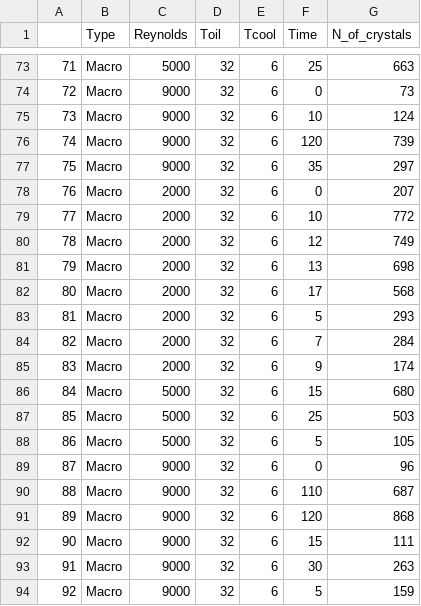
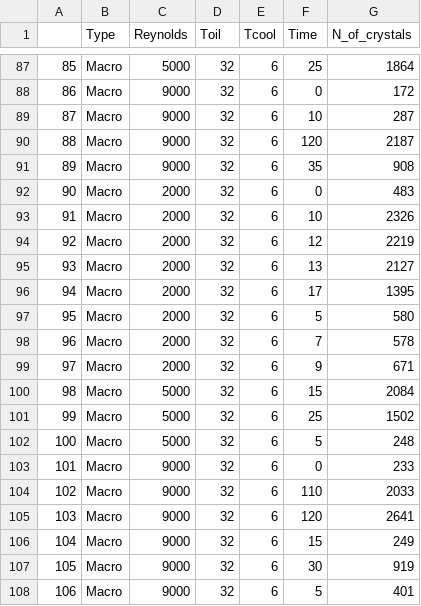
Before and after one commit to lgomesgl/Tratamento-de-imagens-FUNWAX, a CSV file: Results_number_of_crystals.csv, drawn as a sheet; only a part is shown, gaps mark what is left out; addresses are those after the commit; the diff covers the shown part only; the diff names each change by its address in the sheet, - before the commit and + after, or states it on an @@ line.

```diff
--- a/Results_number_of_crystals.csv
+++ b/Results_number_of_crystals.csv
@@ column A renumbered from row 74 down @@
-G87 (N_of_crystals): 663
+G87 (N_of_crystals): 1864
-G88 (N_of_crystals): 73
+G88 (N_of_crystals): 172
-G89 (N_of_crystals): 124
+G89 (N_of_crystals): 287
-G90 (N_of_crystals): 739
+G90 (N_of_crystals): 2187
-G91 (N_of_crystals): 297
+G91 (N_of_crystals): 908
-G92 (N_of_crystals): 207
+G92 (N_of_crystals): 483
-G93 (N_of_crystals): 772
+G93 (N_of_crystals): 2326
-G94 (N_of_crystals): 749
+G94 (N_of_crystals): 2219
-G95 (N_of_crystals): 698
+G95 (N_of_crystals): 2127
-G96 (N_of_crystals): 568
+G96 (N_of_crystals): 1395
-G97 (N_of_crystals): 293
+G97 (N_of_crystals): 580
-G98 (N_of_crystals): 284
+G98 (N_of_crystals): 578
-G99 (N_of_crystals): 174
+G99 (N_of_crystals): 671
-G100 (N_of_crystals): 680
+G100 (N_of_crystals): 2084
-G101 (N_of_crystals): 503
+G101 (N_of_crystals): 1502
-G102 (N_of_crystals): 105
+G102 (N_of_crystals): 248
-G103 (N_of_crystals): 96
+G103 (N_of_crystals): 233
-G104 (N_of_crystals): 687
+G104 (N_of_crystals): 2033
-G105 (N_of_crystals): 868
+G105 (N_of_crystals): 2641
-G106 (N_of_crystals): 111
+G106 (N_of_crystals): 249
-G107 (N_of_crystals): 263
+G107 (N_of_crystals): 919
-G108 (N_of_crystals): 159
+G108 (N_of_crystals): 401
```
Also changed, not shown: 14 added rows and 42 edited cells elsewhere in this file, 5 other files.
